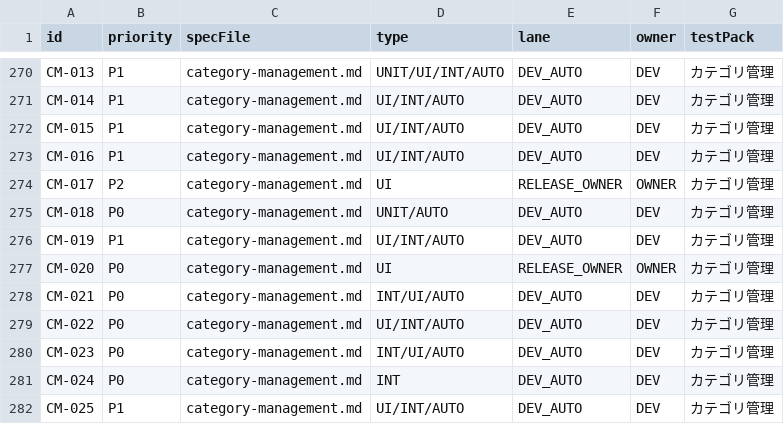
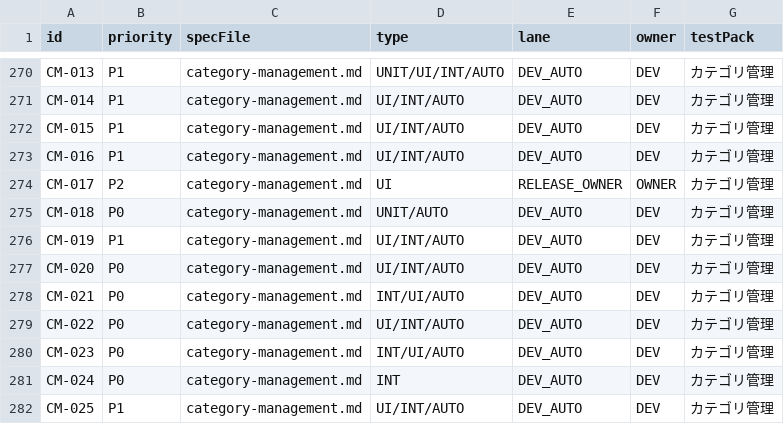
Before and after one commit to Sakemotti/MATA, a TSV file: .agents/test-specs/initial-release-assignments.tsv, drawn as a sheet; only a part is shown, gaps mark what is left out.

```diff
--- a/.agents/test-specs/initial-release-assignments.tsv
+++ b/.agents/test-specs/initial-release-assignments.tsv
@@ -276,3 +276,3 @@ CM-018	P0	category-management.md	UNIT/AUTO	DEV_AUTO	DEV	カテゴリ管理
 CM-019	P1	category-management.md	UI/INT/AUTO	DEV_AUTO	DEV	カテゴリ管理
-CM-020	P0	category-management.md	UI	RELEASE_OWNER	OWNER	カテゴリ管理
+CM-020	P0	category-management.md	UI/INT/AUTO	DEV_AUTO	DEV	カテゴリ管理
 CM-021	P0	category-management.md	INT/UI/AUTO	DEV_AUTO	DEV	カテゴリ管理
```
Also changed, not shown: .agents/test-specs/automated-test-evidence.tsv, .agents/test-specs/initial-release-results.tsv, 3 other files.
